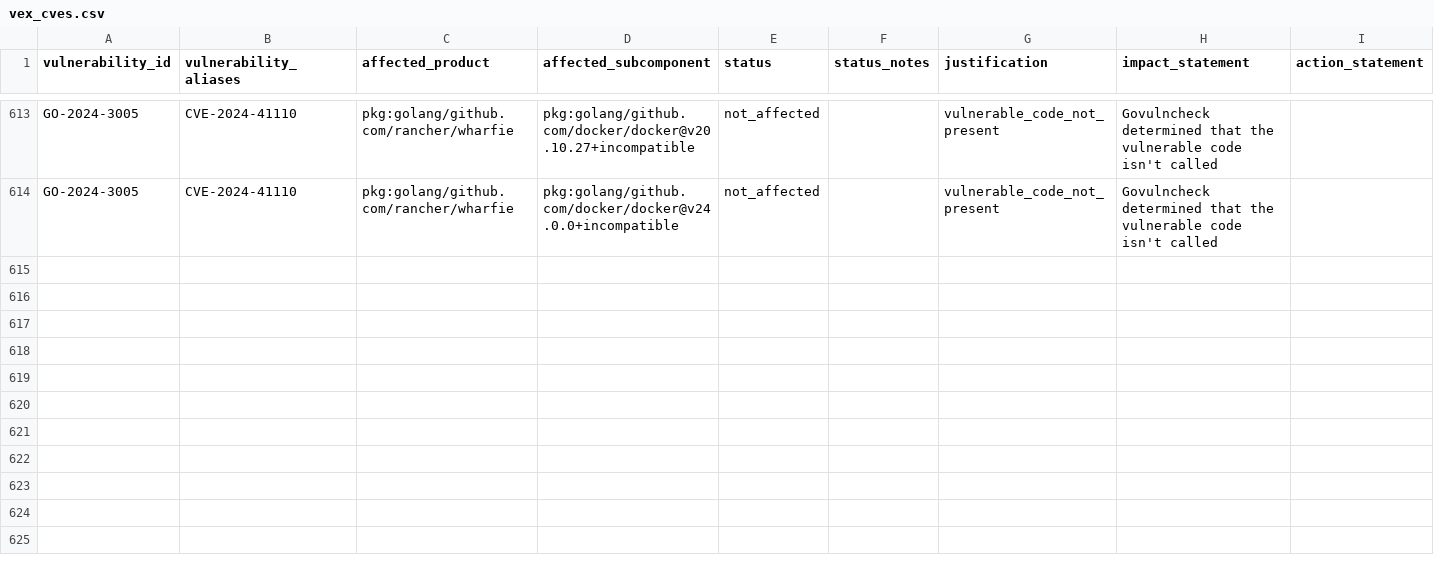
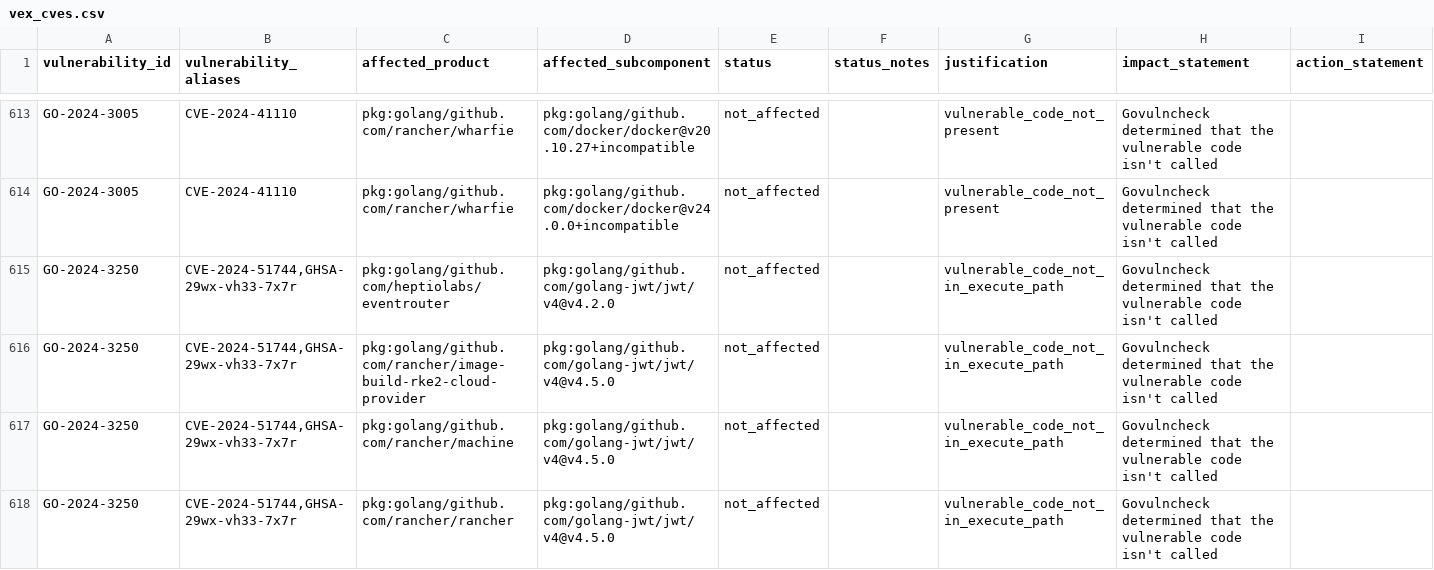
Before and after one commit to rancher/vexhub, a CSV file: reports/vex_cves.csv, drawn as a sheet; only a part is shown, gaps mark what is left out; the diff names each change by its address in the sheet, - before the commit and + after, or states it on an @@ line.

Commit message:
Update VEX Hub reports (#32)

```diff
--- a/reports/vex_cves.csv
+++ b/reports/vex_cves.csv
+row 615: GO-2024-3250 | CVE-2024-51744,GHSA-29wx-vh33-7x7r | pkg:golang/github.com/heptiolabs/eventrouter | pkg:golang/github.com/golang-jwt/jwt/v4@v4.2.0 | not_affected |  | vulnerable_code_not_in_execute_path | Govulncheck determined that the vulnerable code isn't called
+row 616: GO-2024-3250 | CVE-2024-51744,GHSA-29wx-vh33-7x7r | pkg:golang/github.com/rancher/image-build-rke2-cloud-provider | pkg:golang/github.com/golang-jwt/jwt/v4@v4.5.0 | not_affected |  | vulnerable_code_not_in_execute_path | Govulncheck determined that the vulnerable code isn't called
+row 617: GO-2024-3250 | CVE-2024-51744,GHSA-29wx-vh33-7x7r | pkg:golang/github.com/rancher/machine | pkg:golang/github.com/golang-jwt/jwt/v4@v4.5.0 | not_affected |  | vulnerable_code_not_in_execute_path | Govulncheck determined that the vulnerable code isn't called
+row 618: GO-2024-3250 | CVE-2024-51744,GHSA-29wx-vh33-7x7r | pkg:golang/github.com/rancher/rancher | pkg:golang/github.com/golang-jwt/jwt/v4@v4.5.0 | not_affected |  | vulnerable_code_not_in_execute_path | Govulncheck determined that the vulnerable code isn't called
```
Also changed, not shown: 5 other files.
